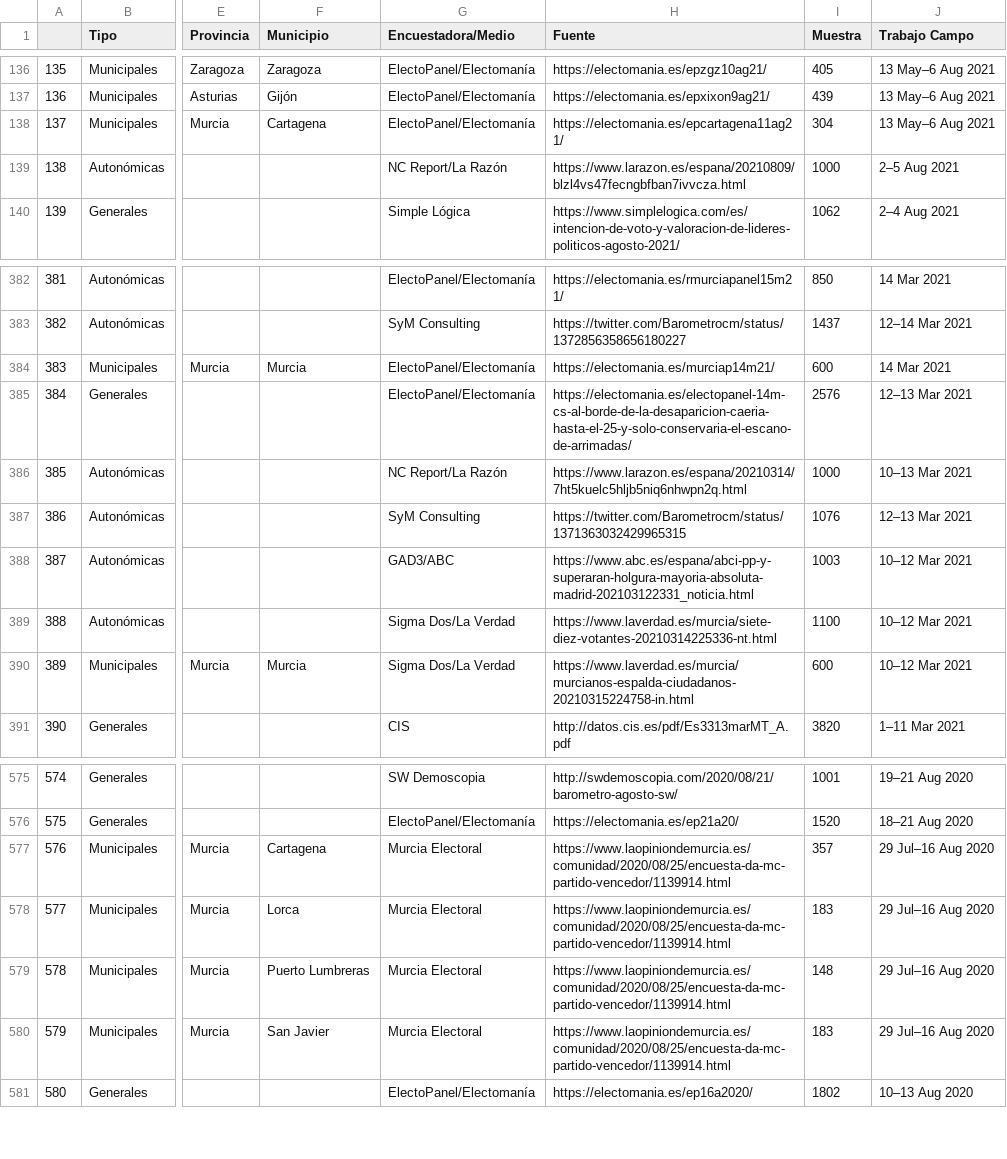
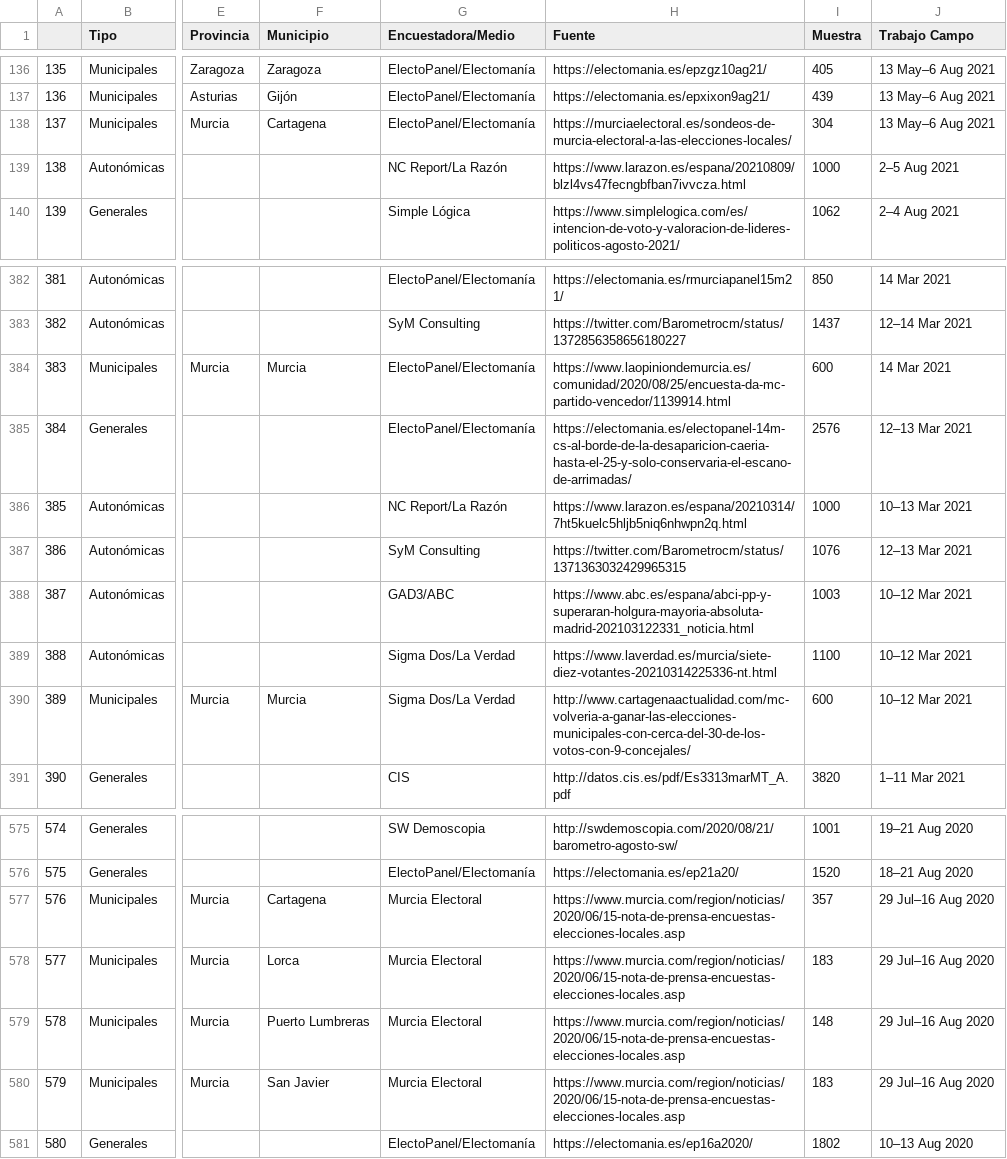
Before and after one commit to endikasatu/encuestas_esp, a CSV file: data/spain_latest_polls.csv, drawn as a sheet; only a part is shown, gaps mark what is left out; the diff names each change by its address in the sheet, - before the commit and + after, or states it on an @@ line.

Commit message:
Act. 01:15:02  07/12/21

```diff
--- a/data/spain_latest_polls.csv
+++ b/data/spain_latest_polls.csv
-H138 (Fuente): https://electomania.es/epcartagena11ag21/
+H138 (Fuente): https://murciaelectoral.es/sondeos-de-murcia-electoral-a-las-elecciones-locales/
-H384 (Fuente): https://electomania.es/murciap14m21/
+H384 (Fuente): https://www.laopiniondemurcia.es/comunidad/2020/08/25/encuesta-da-mc-partido-vencedor/1139914.html
-H390 (Fuente): https://www.laverdad.es/murcia/murcianos-espalda-ciudadanos-20210315224758-in.html
+H390 (Fuente): http://www.cartagenaactualidad.com/mc-volveria-a-ganar-las-elecciones-municipales-con-cerca-del-30-de-los-votos-con-9-concejales/
-H577:H580 (Fuente): https://www.laopiniondemurcia.es/comunidad/2020/08/25/encuesta-da-mc-partido-vencedor/1139914.html
+H577:H580 (Fuente): https://www.murcia.com/region/noticias/2020/06/15-nota-de-prensa-encuestas-elecciones-locales.asp
```
